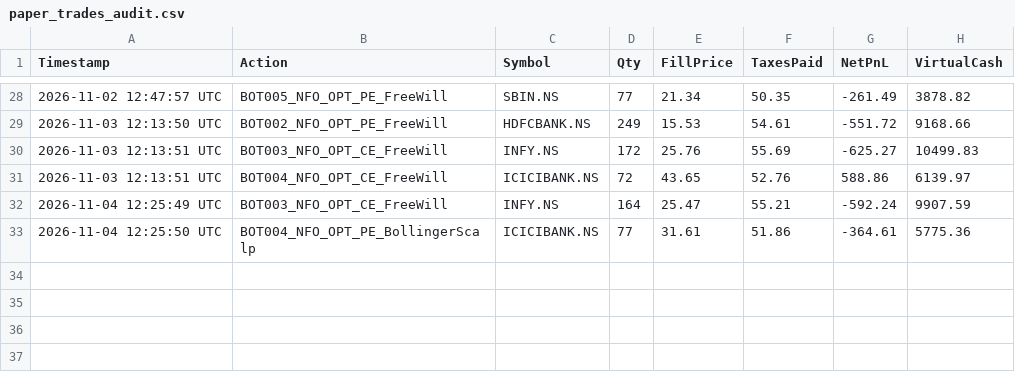
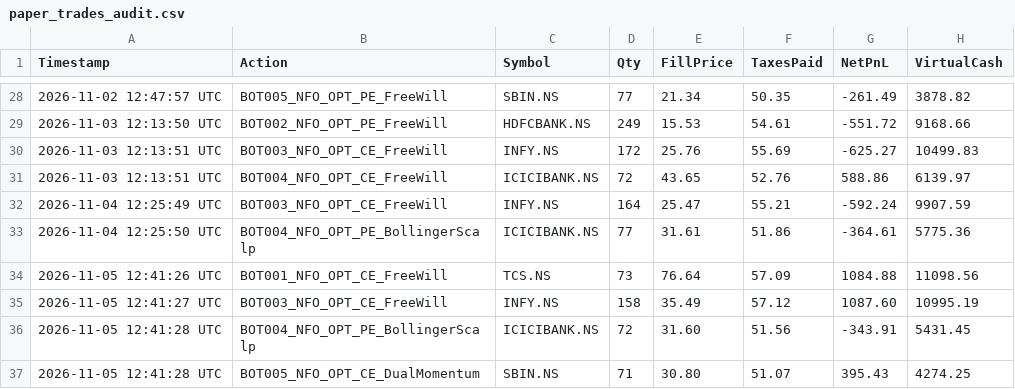
Before and after one commit to Abhayam001/Dune, a CSV file: paper_trades_audit.csv, drawn as a sheet; only a part is shown, gaps mark what is left out; the diff names each change by its address in the sheet, - before the commit and + after, or states it on an @@ line.

Commit message:
chore(brain): update learned weights and Angel One paper ledger

```diff
--- a/paper_trades_audit.csv
+++ b/paper_trades_audit.csv
+row 34: 2026-11-05 12:41:26 UTC | BOT001_NFO_OPT_CE_FreeWill | TCS.NS | 73 | 76.64 | 57.09 | 1084.88 | 11098.56
+row 35: 2026-11-05 12:41:27 UTC | BOT003_NFO_OPT_CE_FreeWill | INFY.NS | 158 | 35.49 | 57.12 | 1087.60 | 10995.19
+row 36: 2026-11-05 12:41:28 UTC | BOT004_NFO_OPT_PE_BollingerScalp | ICICIBANK.NS | 72 | 31.60 | 51.56 | -343.91 | 5431.45
+row 37: 2026-11-05 12:41:28 UTC | BOT005_NFO_OPT_CE_DualMomentum | SBIN.NS | 71 | 30.80 | 51.07 | 395.43 | 4274.25
```
Also changed, not shown: 1 other file.
